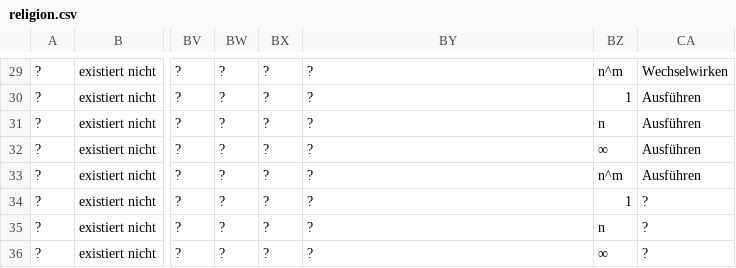
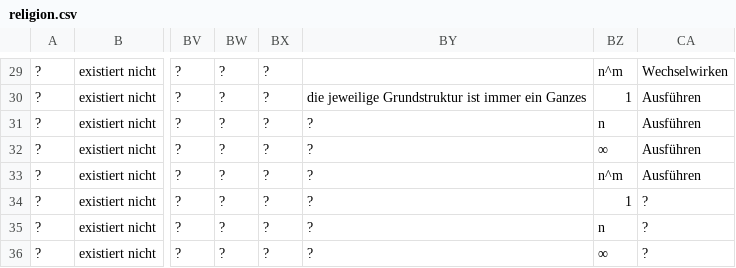
Before and after one commit to githubuser2000/reta-23-07-20, a CSV file: religion.csv, drawn as a sheet; only a part is shown, gaps mark what is left out; the diff covers the shown part only; the diff names each change by its address in the sheet, - before the commit and + after, or states it on an @@ line.

```diff
--- a/religion.csv
+++ b/religion.csv
-BY29: ?
+BY29: (empty)
-BY30: ?
+BY30: die jeweilige Grundstruktur ist immer ein Ganzes
```
Also changed, not shown: 19 edited cells elsewhere in this file.
